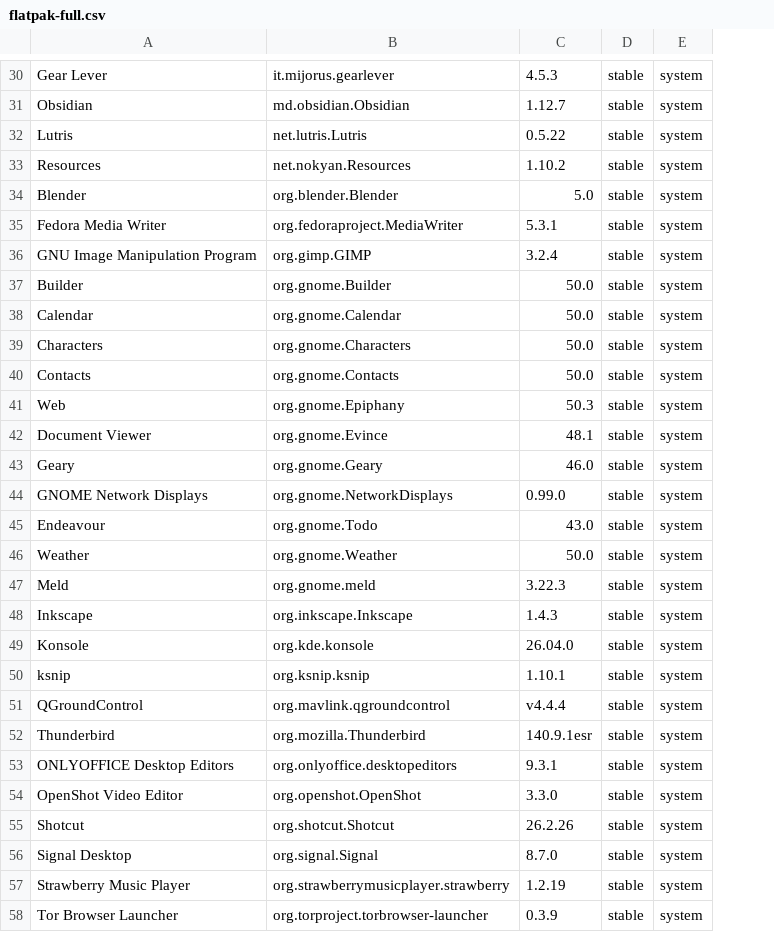
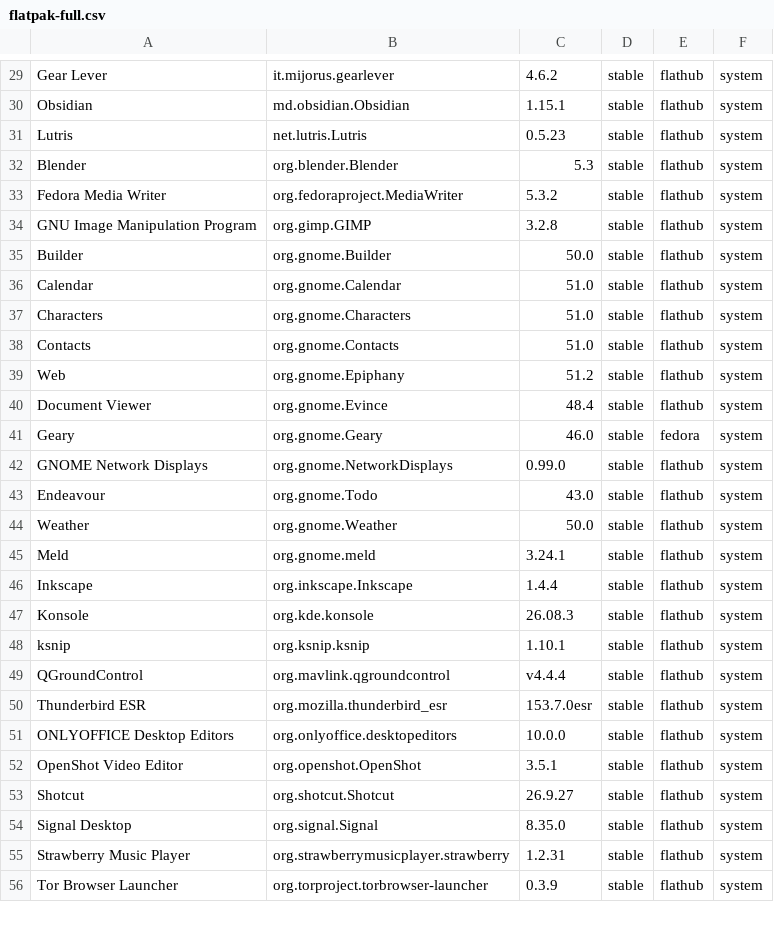
Before and after one commit to tribbloid/ubuntu-quick-setup, a CSV file: packages/__snapshot/flatpak-full.csv, drawn as a sheet; only a part is shown, gaps mark what is left out; removed rows and columns are numbered as before the commit, all else as after; the diff covers the shown part only; the diff names each change by its address in the sheet, - before the commit and + after, or states it on an @@ line.

```diff
--- a/packages/__snapshot/flatpak-full.csv
+++ b/packages/__snapshot/flatpak-full.csv
+column E, rows 29-56: flathub | flathub | flathub | flathub | flathub | flathub | flathub | flathub | flathub | flathub | flathub | flathub | fedora | flathub | flathub | flathub | flathub | flathub | flathub | flathub | flathub | flathub | flathub | flathub | flathub | flathub | flathub | flathub
-C29: 4.5.3
+C29: 4.6.2
-C30: 1.12.7
+C30: 1.15.1
-C31: 0.5.22
+C31: 0.5.23
-row 33: Resources | net.nokyan.Resources | 1.10.2 | stable | system
-C32: 5.0
+C32: 5.3
-C33: 5.3.1
+C33: 5.3.2
-C34: 3.2.4
+C34: 3.2.8
-C36:C38: 50.0
+C36:C38: 51.0
-C39: 50.3
+C39: 51.2
-C40: 48.1
+C40: 48.4
-C45: 3.22.3
+C45: 3.24.1
-C46: 1.4.3
+C46: 1.4.4
-C47: 26.04.0
+C47: 26.08.3
-A50: Thunderbird
+A50: Thunderbird ESR
-B50: org.mozilla.Thunderbird
+B50: org.mozilla.thunderbird_esr
-C50: 140.9.1esr
+C50: 153.7.0esr
-C51: 9.3.1
+C51: 10.0.0
-C52: 3.3.0
+C52: 3.5.1
-C53: 26.2.26
+C53: 26.9.27
-C54: 8.7.0
+C54: 8.35.0
-C55: 1.2.19
+C55: 1.2.31
```
Also changed, not shown: 2 added rows, 4 removed rows and 21 edited cells elsewhere in this file, packages/__snapshot/dnf.csv, packages/__snapshot/flatpak.csv.
